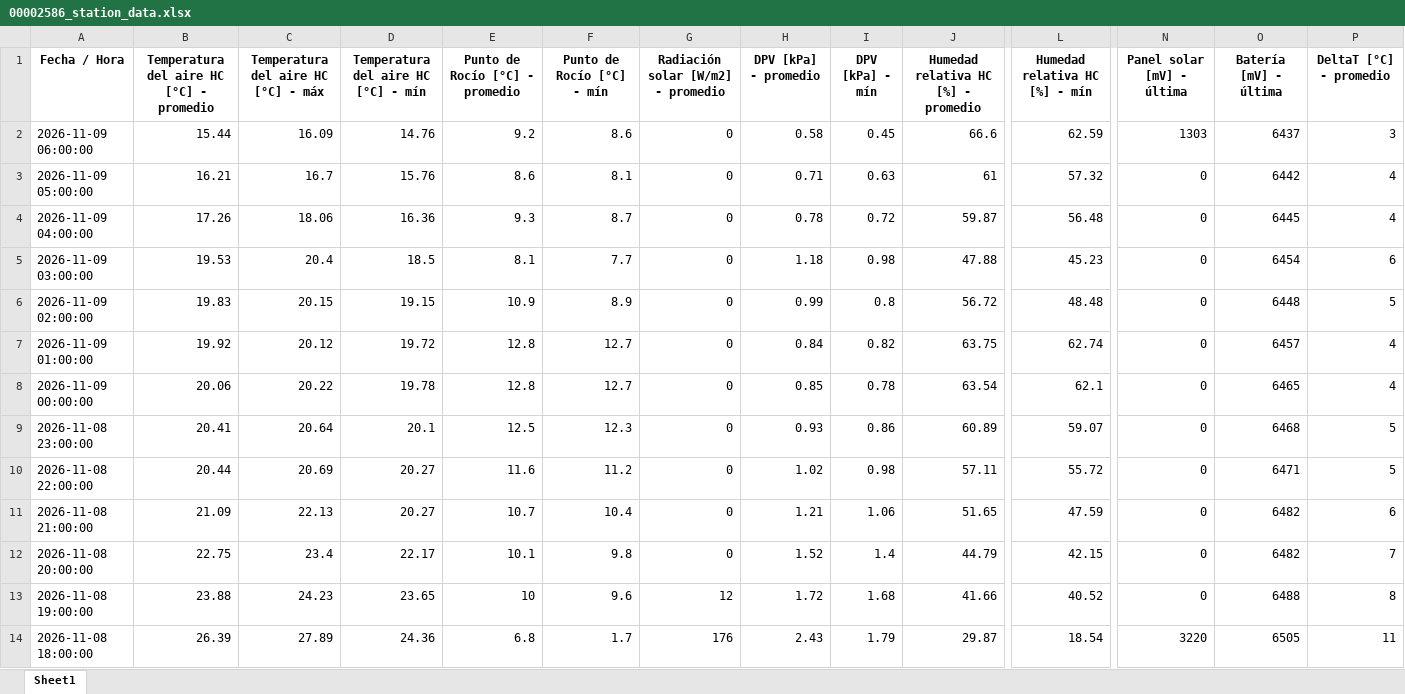
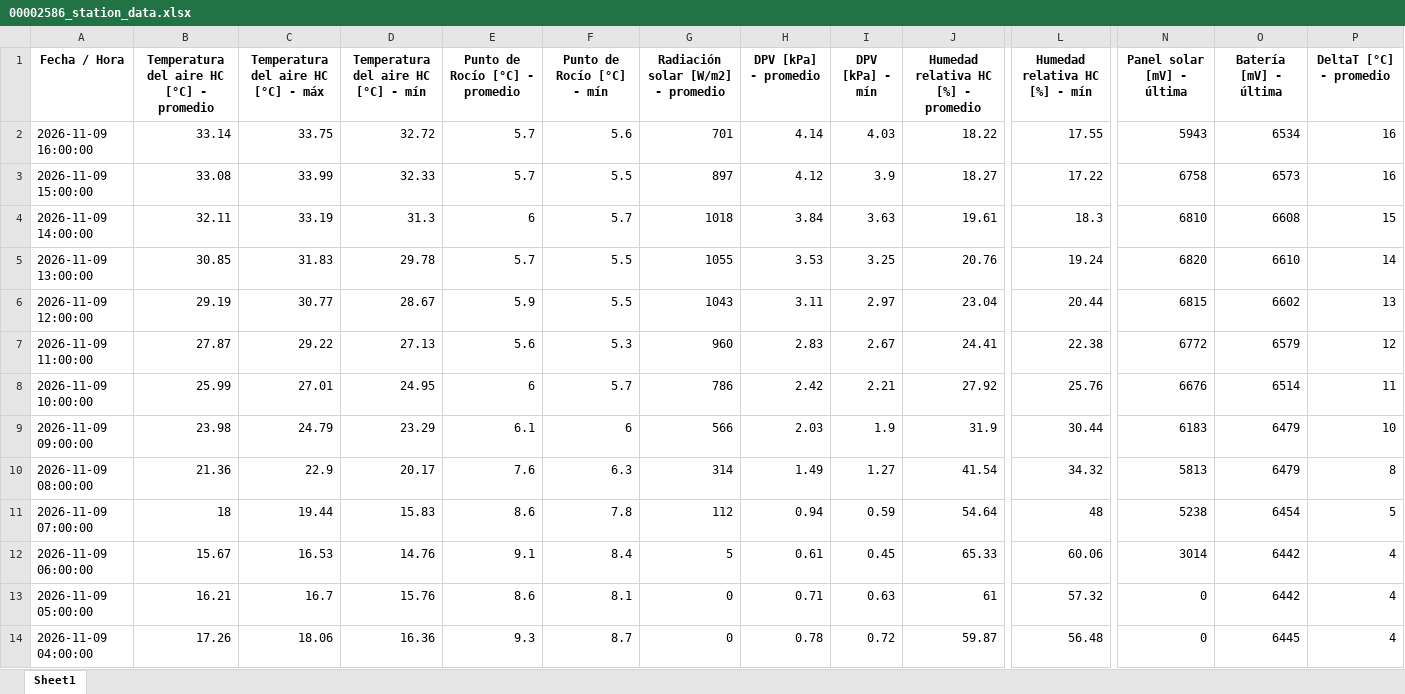
Before and after one commit to intasalta/imetos, an Excel workbook: 00002586_station_data.xlsx, sheet Sheet1, drawn as a sheet; only a part is shown, gaps mark what is left out; the shorter side is filled out with more unchanged rows; values as stored, in another font and other column widths than the file's, no borders; addresses are those after the commit; rows hold the shown columns only; the diff covers the shown part only; the diff names each change by its address in the sheet, - before the commit and + after, or states it on an @@ line.

```diff
--- a/00002586_station_data.xlsx (sheet Sheet1)
+++ b/00002586_station_data.xlsx (sheet Sheet1)
+row 2: 2026-11-09 16:00:00 | 33.14 | 33.75 | 32.72 | 5.7 | 5.6 | 701 | 4.14 | 4.03 | 18.22 | 17.55 | 5943 | 6534 | 16
+row 3: 2026-11-09 15:00:00 | 33.08 | 33.99 | 32.33 | 5.7 | 5.5 | 897 | 4.12 | 3.9 | 18.27 | 17.22 | 6758 | 6573 | 16
+row 4: 2026-11-09 14:00:00 | 32.11 | 33.19 | 31.3 | 6 | 5.7 | 1018 | 3.84 | 3.63 | 19.61 | 18.3 | 6810 | 6608 | 15
+row 5: 2026-11-09 13:00:00 | 30.85 | 31.83 | 29.78 | 5.7 | 5.5 | 1055 | 3.53 | 3.25 | 20.76 | 19.24 | 6820 | 6610 | 14
+row 6: 2026-11-09 12:00:00 | 29.19 | 30.77 | 28.67 | 5.9 | 5.5 | 1043 | 3.11 | 2.97 | 23.04 | 20.44 | 6815 | 6602 | 13
+row 7: 2026-11-09 11:00:00 | 27.87 | 29.22 | 27.13 | 5.6 | 5.3 | 960 | 2.83 | 2.67 | 24.41 | 22.38 | 6772 | 6579 | 12
+row 8: 2026-11-09 10:00:00 | 25.99 | 27.01 | 24.95 | 6 | 5.7 | 786 | 2.42 | 2.21 | 27.92 | 25.76 | 6676 | 6514 | 11
+row 9: 2026-11-09 09:00:00 | 23.98 | 24.79 | 23.29 | 6.1 | 6 | 566 | 2.03 | 1.9 | 31.9 | 30.44 | 6183 | 6479 | 10
+row 10: 2026-11-09 08:00:00 | 21.36 | 22.9 | 20.17 | 7.6 | 6.3 | 314 | 1.49 | 1.27 | 41.54 | 34.32 | 5813 | 6479 | 8
+row 11: 2026-11-09 07:00:00 | 18 | 19.44 | 15.83 | 8.6 | 7.8 | 112 | 0.94 | 0.59 | 54.64 | 48 | 5238 | 6454 | 5
-B12: 15.44
+B12: 15.67
-C12: 16.09
+C12: 16.53
-E12 (Punto de Rocío [°C] - promedio): 9.2
+E12 (Punto de Rocío [°C] - promedio): 9.1
-F12 (Punto de Rocío [°C] - mín): 8.6
+F12 (Punto de Rocío [°C] - mín): 8.4
-G12: 0
+G12: 5
-H12 (DPV [kPa] - promedio): 0.58
+H12 (DPV [kPa] - promedio): 0.61
-J12: 66.6
+J12: 65.33
-L12 (Humedad relativa HC [%] - mín): 62.59
+L12 (Humedad relativa HC [%] - mín): 60.06
-N12 (Panel solar [mV] - última): 1303
+N12 (Panel solar [mV] - última): 3014
-O12 (Batería [mV] - última): 6437
+O12 (Batería [mV] - última): 6442
-P12 (DeltaT [°C] - promedio): 3
+P12 (DeltaT [°C] - promedio): 4
```
Also changed, not shown: 11 removed rows elsewhere in this sheet, 3 other files.
